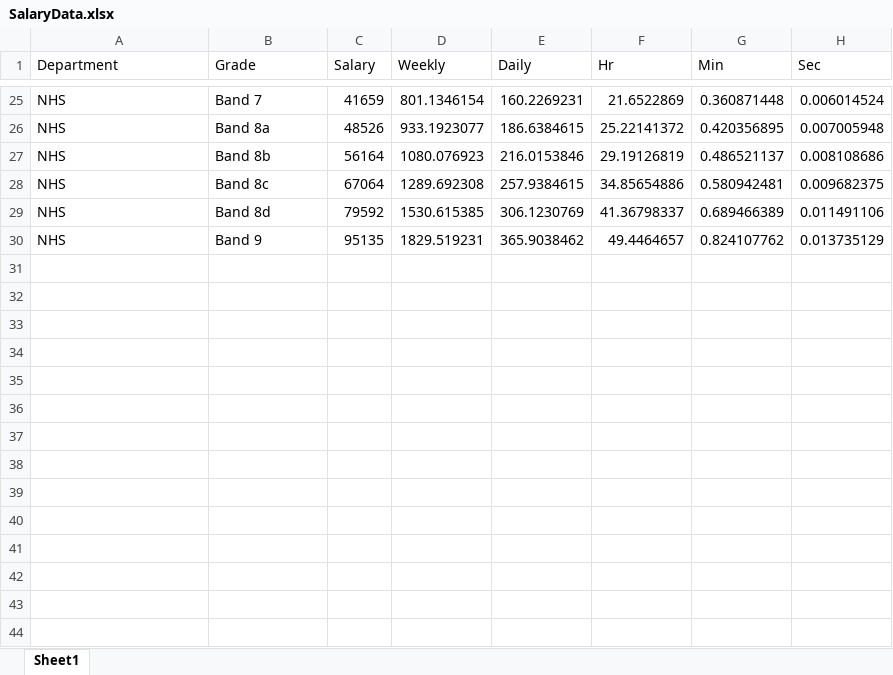
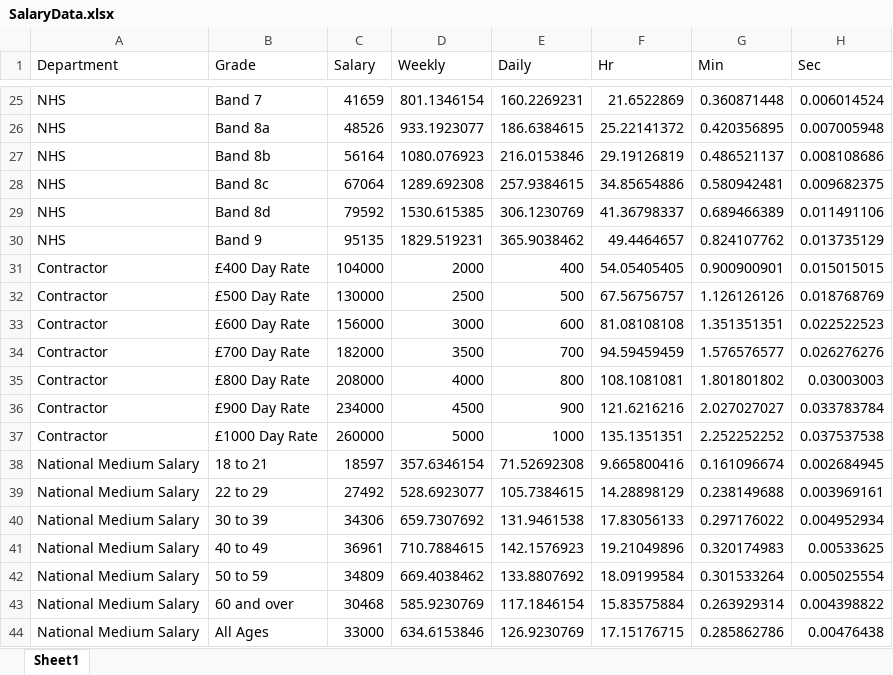
Before and after one commit to Samuel-Hoskin/CS-Meeting-Cost, an Excel workbook: SalaryData.xlsx, sheet Sheet1, drawn as a sheet; only a part is shown, gaps mark what is left out; values as stored, in another font and other column widths than the file's, no borders; table styles not drawn; the diff names each change by its address in the sheet, - before the commit and + after, or states it on an @@ line.

Commit message:
Added Day rate contractor and NMS Salary

```diff
--- a/SalaryData.xlsx (sheet Sheet1)
+++ b/SalaryData.xlsx (sheet Sheet1)
+row 31: Contractor | £400 Day Rate | 104000 | 2000 | 400 | 54.05405405 | 0.900900901 | 0.015015015
+row 32: Contractor | £500 Day Rate | 130000 | 2500 | 500 | 67.56756757 | 1.126126126 | 0.018768769
+row 33: Contractor | £600 Day Rate | 156000 | 3000 | 600 | 81.08108108 | 1.351351351 | 0.022522523
+row 34: Contractor | £700 Day Rate | 182000 | 3500 | 700 | 94.59459459 | 1.576576577 | 0.026276276
+row 35: Contractor | £800 Day Rate | 208000 | 4000 | 800 | 108.1081081 | 1.801801802 | 0.03003003
+row 36: Contractor | £900 Day Rate | 234000 | 4500 | 900 | 121.6216216 | 2.027027027 | 0.033783784
+row 37: Contractor | £1000 Day Rate | 260000 | 5000 | 1000 | 135.1351351 | 2.252252252 | 0.037537538
+row 38: National Medium Salary | 18 to 21 | 18597 | 357.6346154 | 71.52692308 | 9.665800416 | 0.161096674 | 0.002684945
+row 39: National Medium Salary | 22 to 29 | 27492 | 528.6923077 | 105.7384615 | 14.28898129 | 0.238149688 | 0.003969161
+row 40: National Medium Salary | 30 to 39 | 34306 | 659.7307692 | 131.9461538 | 17.83056133 | 0.297176022 | 0.004952934
+row 41: National Medium Salary | 40 to 49 | 36961 | 710.7884615 | 142.1576923 | 19.21049896 | 0.320174983 | 0.00533625
+row 42: National Medium Salary | 50 to 59 | 34809 | 669.4038462 | 133.8807692 | 18.09199584 | 0.301533264 | 0.005025554
+row 43: National Medium Salary | 60 and over | 30468 | 585.9230769 | 117.1846154 | 15.83575884 | 0.263929314 | 0.004398822
+row 44: National Medium Salary | All Ages | 33000 | 634.6153846 | 126.9230769 | 17.15176715 | 0.285862786 | 0.00476438
```
Also changed, not shown: 1 other file.
